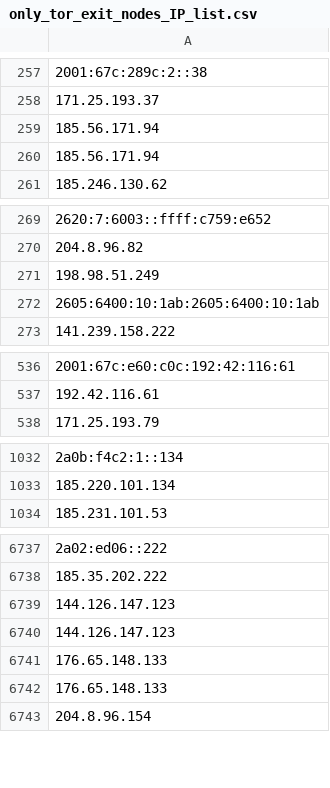
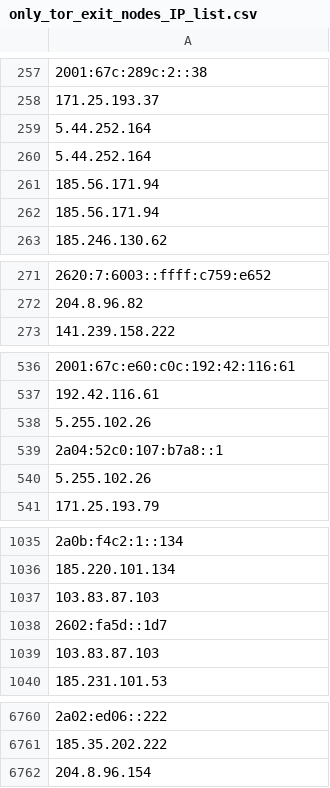
Before and after one commit to hamzajazib/awesome-lists, a CSV file: Lists/TOR/only_tor_exit_nodes_IP_list.csv, drawn as a sheet; only a part is shown, gaps mark what is left out; removed rows and columns are numbered as before the commit, all else as after; the diff covers the shown part only; the diff names each change by its address in the sheet, - before the commit and + after, or states it on an @@ line.

```diff
--- a/Lists/TOR/only_tor_exit_nodes_IP_list.csv
+++ b/Lists/TOR/only_tor_exit_nodes_IP_list.csv
-A259:A260: 185.56.171.94
+A259:A260: 5.44.252.164
+row 261: 185.56.171.94
+row 262: 185.56.171.94
-row 271: 198.98.51.249
-row 272: 2605:6400:10:1ab:2605:6400:10:1ab
+row 538: 5.255.102.26
+row 539: 2a04:52c0:107:b7a8::1
+row 540: 5.255.102.26
+row 1037: 103.83.87.103
+row 1038: 2602:fa5d::1d7
+row 1039: 103.83.87.103
-row 6739: 144.126.147.123
-row 6740: 144.126.147.123
-row 6741: 176.65.148.133
-row 6742: 176.65.148.133
```
Also changed, not shown: 32 added rows and 12 removed rows elsewhere in this file, Lists/TOR/only_tor_guard_nodes_IP_list.csv, 1 other file.
